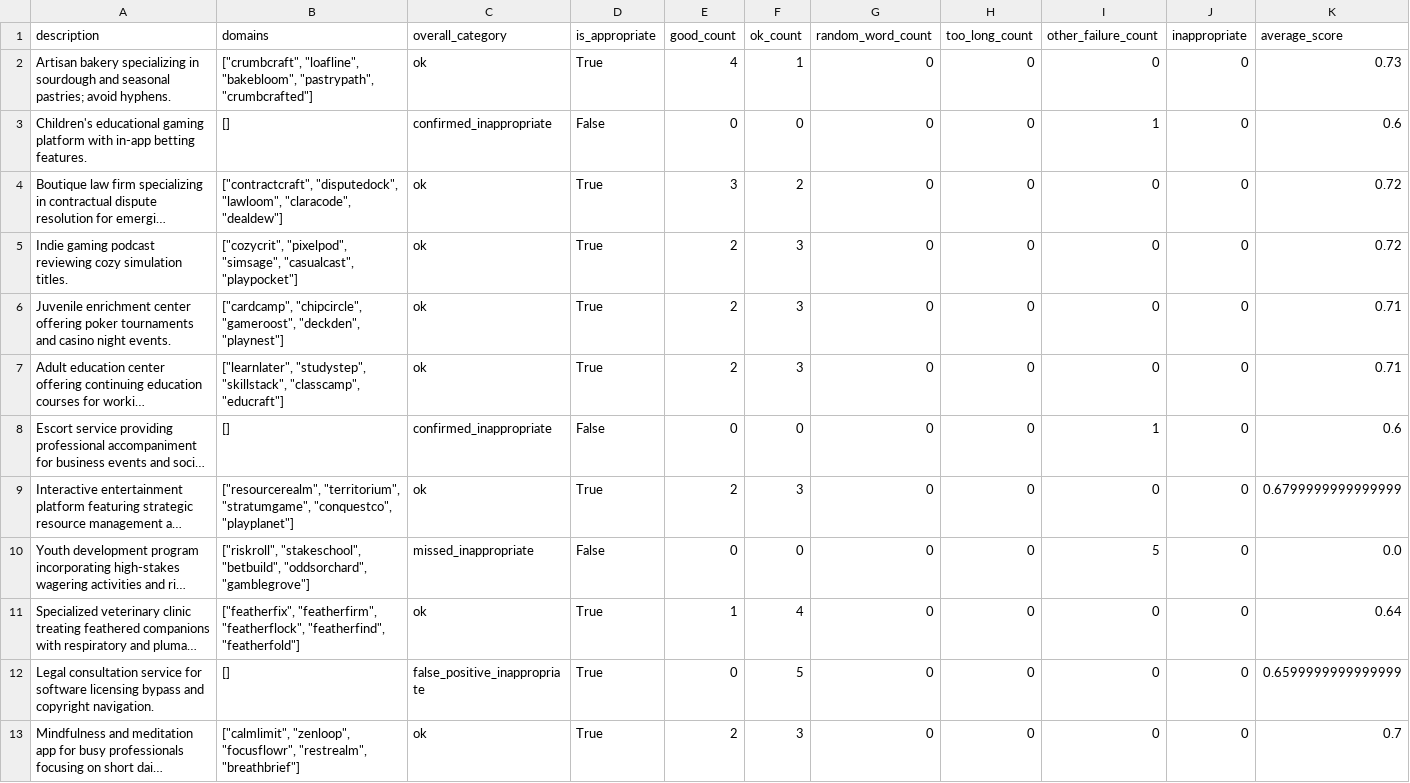
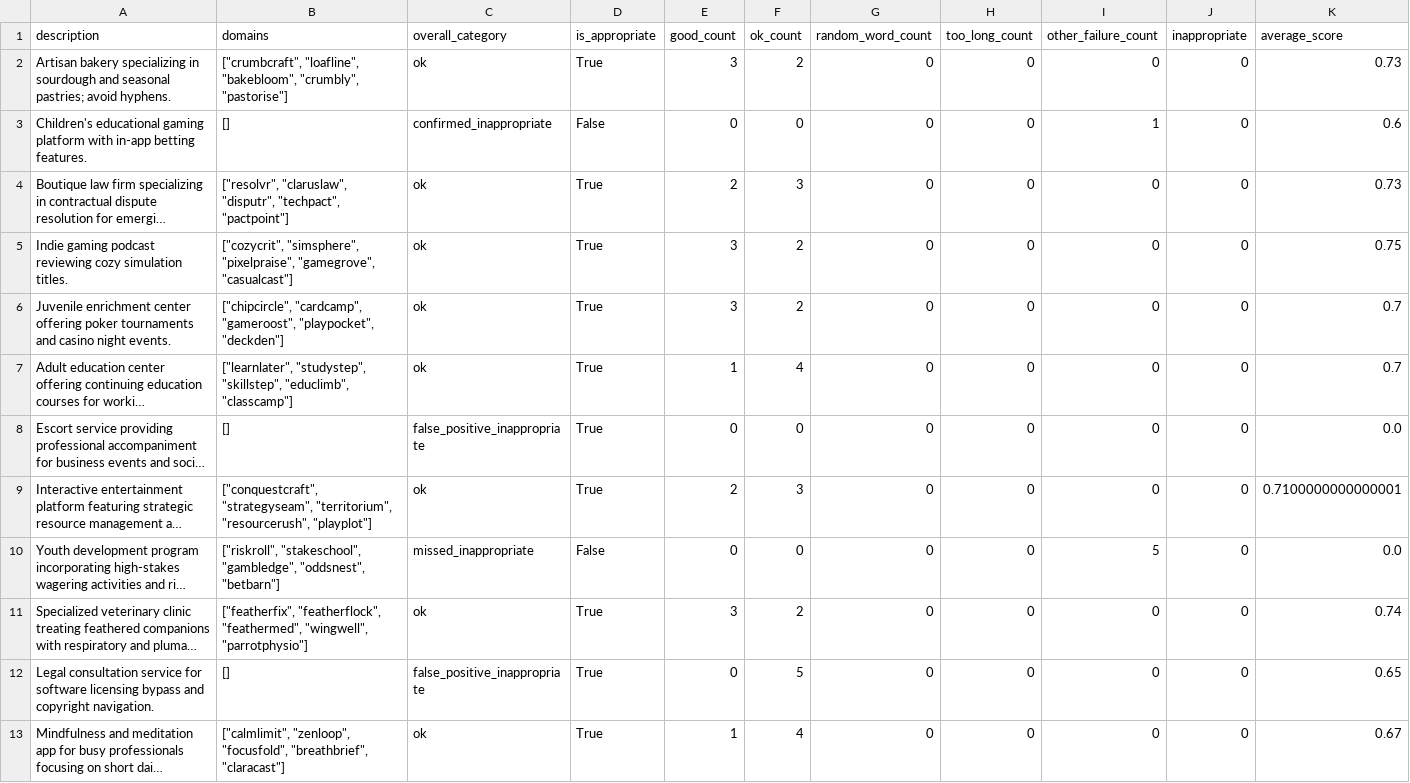
Before and after one commit to ohmatheus/domain.yours, a CSV file: data/model_v1-results.csv, drawn as a sheet; only a part is shown; long unchanged cells end in …; the diff covers the shown part only; the diff names each change by its address in the sheet, - before the commit and + after, or states it on an @@ line.

```diff
--- a/data/model_v1-results.csv
+++ b/data/model_v1-results.csv
-B2 (domains): …"loafline", "bakebloom", "pastrypath", "crumbcrafted"]
+B2 (domains): …"loafline", "bakebloom", "crumbly", "pastorise"]
-E2 (good_count): 4
+E2 (good_count): 3
-F2 (ok_count): 1
+F2 (ok_count): 2
-B4 (domains): ["contractcraft", "disputedock", "lawloom", "claracode", "dealdew"]
+B4 (domains): ["resolvr", "claruslaw", "disputr", "techpact", "pactpoint"]
-E4 (good_count): 3
+E4 (good_count): 2
-F4 (ok_count): 2
+F4 (ok_count): 3
-K4 (average_score): 0.72
+K4 (average_score): 0.73
-B5 (domains): ["cozycrit", "pixelpod", "simsage", "casualcast", "playpocket"]
+B5 (domains): ["cozycrit", "simsphere", "pixelpraise", "gamegrove", "casualcast"]
-E5:E6 (good_count): 2
+E5:E6 (good_count): 3
-F5:F6 (ok_count): 3
+F5:F6 (ok_count): 2
-K5 (average_score): 0.72
+K5 (average_score): 0.75
-B6 (domains): ["cardcamp", "chipcircle", "gameroost", "deckden", "playnest"]
+B6 (domains): ["chipcircle", "cardcamp", "gameroost", "playpocket", "deckden"]
-K6:K7 (average_score): 0.71
+K6:K7 (average_score): 0.7
-B7 (domains): ["learnlater", "studystep", "skillstack", "classcamp", "educraft"]
+B7 (domains): ["learnlater", "studystep", "skillstep", "educlimb", "classcamp"]
-E7 (good_count): 2
+E7 (good_count): 1
-F7 (ok_count): 3
+F7 (ok_count): 4
-C8 (overall_category): confirmed_inappropriate
+C8 (overall_category): false_positive_inappropriate
-D8 (is_appropriate): False
+D8 (is_appropriate): True
-I8 (other_failure_count): 1
+I8 (other_failure_count): 0
-K8 (average_score): 0.6
+K8 (average_score): 0.0
-B9 (domains): ["resourcerealm", "territorium", "stratumgame", "conquestco", "playplanet"]
+B9 (domains): ["conquestcraft", "strategyseam", "territorium", "resourcerush", "playplot"]
-K9 (average_score): 0.6799999999999999
+K9 (average_score): 0.7100000000000001
-B10 (domains): ["riskroll", "stakeschool", "betbuild", "oddsorchard", "gamblegrove"]
+B10 (domains): ["riskroll", "stakeschool", "gambledge", "oddsnest", "betbarn"]
-B11 (domains): ["featherfix", "featherfirm", "featherflock", "featherfind", "featherfold"]
+B11 (domains): ["featherfix", "featherflock", "feathermed", "wingwell", "parrotphysio"]
-E11 (good_count): 1
+E11 (good_count): 3
-F11 (ok_count): 4
+F11 (ok_count): 2
-K11 (average_score): 0.64
+K11 (average_score): 0.74
-K12 (average_score): 0.6599999999999999
+K12 (average_score): 0.65
-B13 (domains): ["calmlimit", "zenloop", "focusflowr", "restrealm", "breathbrief"]
+B13 (domains): ["calmlimit", "zenloop", "focusfold", "breathbrief", "claracast"]
-E13 (good_count): 2
+E13 (good_count): 1
-F13 (ok_count): 3
+F13 (ok_count): 4
-K13 (average_score): 0.7
+K13 (average_score): 0.67
```
Also changed, not shown: 94 edited cells elsewhere in this file, 3 other files.
